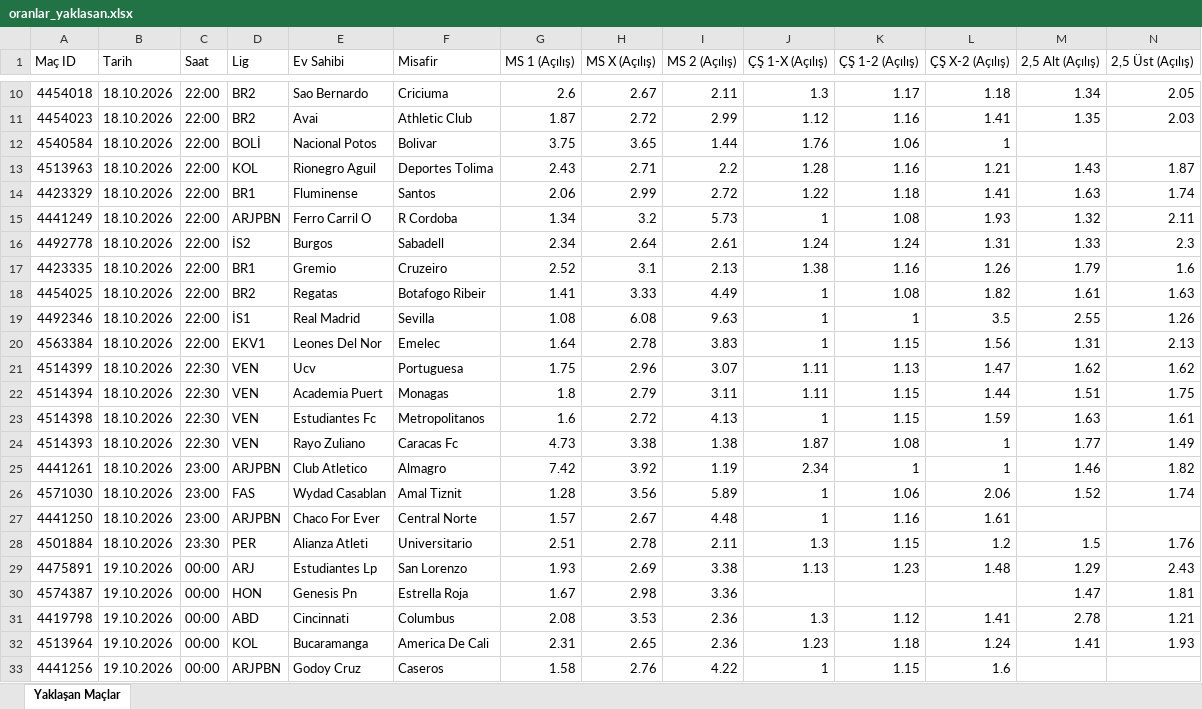
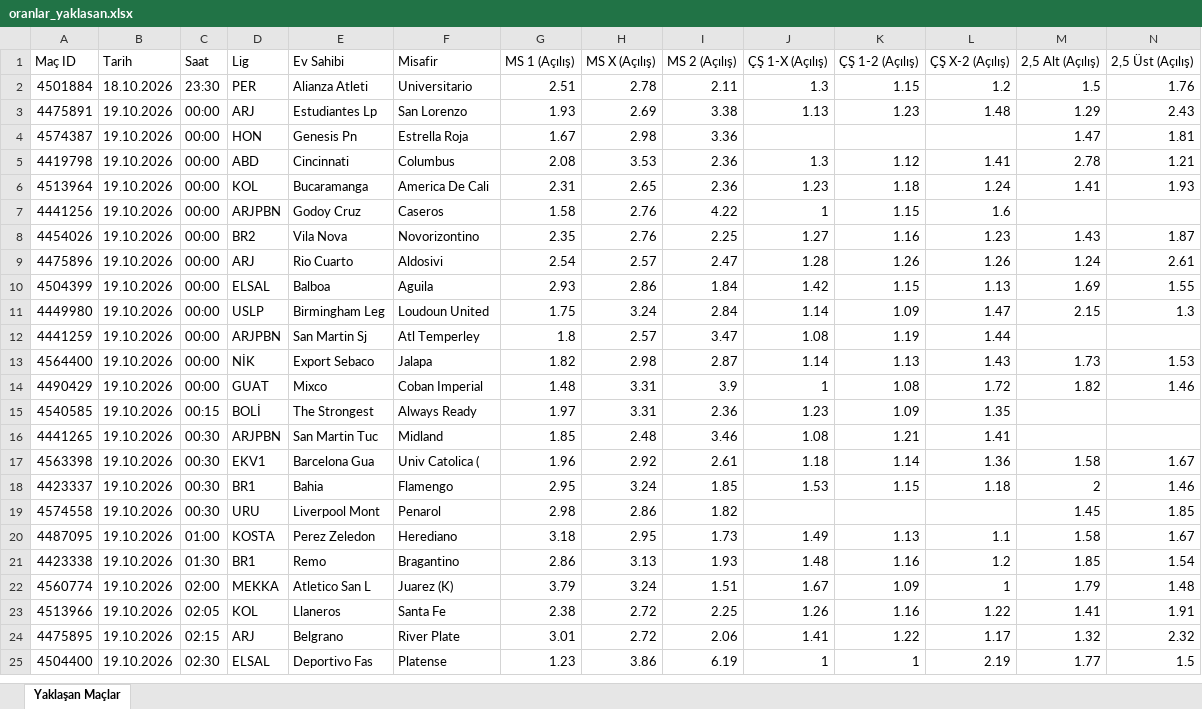
Before and after one commit to MuSa60-12/mackolik-oranlar, an Excel workbook: oranlar_yaklasan.xlsx, sheet Yaklaşan Maçlar, drawn as a sheet; only a part is shown, gaps mark what is left out; the shorter side is filled out with more unchanged rows; values as stored, in another font and other column widths than the file's, no borders; rows hold the shown columns only; the diff covers the shown part only; the diff names each change by its address in the sheet, - before the commit and + after, or states it on an @@ line.

```diff
--- a/oranlar_yaklasan.xlsx (sheet Yaklaşan Maçlar)
+++ b/oranlar_yaklasan.xlsx (sheet Yaklaşan Maçlar)
-row 10: 4454018 | 18.10.2026 | 22:00 | BR2 | Sao Bernardo | Criciuma | 2.6 | 2.67 | 2.11 | 1.3 | 1.17 | 1.18 | 1.34 | 2.05
-row 11: 4454023 | 18.10.2026 | 22:00 | BR2 | Avai | Athletic Club | 1.87 | 2.72 | 2.99 | 1.12 | 1.16 | 1.41 | 1.35 | 2.03
-row 12: 4540584 | 18.10.2026 | 22:00 | BOLİ | Nacional Potos | Bolivar | 3.75 | 3.65 | 1.44 | 1.76 | 1.06 | 1
-row 13: 4513963 | 18.10.2026 | 22:00 | KOL | Rionegro Aguil | Deportes Tolima | 2.43 | 2.71 | 2.2 | 1.28 | 1.16 | 1.21 | 1.43 | 1.87
-row 14: 4423329 | 18.10.2026 | 22:00 | BR1 | Fluminense | Santos | 2.06 | 2.99 | 2.72 | 1.22 | 1.18 | 1.41 | 1.63 | 1.74
-row 15: 4441249 | 18.10.2026 | 22:00 | ARJPBN | Ferro Carril O | R Cordoba | 1.34 | 3.2 | 5.73 | 1 | 1.08 | 1.93 | 1.32 | 2.11
-row 16: 4492778 | 18.10.2026 | 22:00 | İS2 | Burgos | Sabadell | 2.34 | 2.64 | 2.61 | 1.24 | 1.24 | 1.31 | 1.33 | 2.3
-row 17: 4423335 | 18.10.2026 | 22:00 | BR1 | Gremio | Cruzeiro | 2.52 | 3.1 | 2.13 | 1.38 | 1.16 | 1.26 | 1.79 | 1.6
-row 18: 4454025 | 18.10.2026 | 22:00 | BR2 | Regatas | Botafogo Ribeir | 1.41 | 3.33 | 4.49 | 1 | 1.08 | 1.82 | 1.61 | 1.63
-row 19: 4492346 | 18.10.2026 | 22:00 | İS1 | Real Madrid | Sevilla | 1.08 | 6.08 | 9.63 | 1 | 1 | 3.5 | 2.55 | 1.26
-row 20: 4563384 | 18.10.2026 | 22:00 | EKV1 | Leones Del Nor | Emelec | 1.64 | 2.78 | 3.83 | 1 | 1.15 | 1.56 | 1.31 | 2.13
-row 21: 4514399 | 18.10.2026 | 22:30 | VEN | Ucv | Portuguesa | 1.75 | 2.96 | 3.07 | 1.11 | 1.13 | 1.47 | 1.62 | 1.62
-row 22: 4514394 | 18.10.2026 | 22:30 | VEN | Academia Puert | Monagas | 1.8 | 2.79 | 3.11 | 1.11 | 1.15 | 1.44 | 1.51 | 1.75
-row 23: 4514398 | 18.10.2026 | 22:30 | VEN | Estudiantes Fc | Metropolitanos | 1.6 | 2.72 | 4.13 | 1 | 1.15 | 1.59 | 1.63 | 1.61
-row 24: 4514393 | 18.10.2026 | 22:30 | VEN | Rayo Zuliano | Caracas Fc | 4.73 | 3.38 | 1.38 | 1.87 | 1.08 | 1 | 1.77 | 1.49
-row 25: 4441261 | 18.10.2026 | 23:00 | ARJPBN | Club Atletico | Almagro | 7.42 | 3.92 | 1.19 | 2.34 | 1 | 1 | 1.46 | 1.82
-row 26: 4571030 | 18.10.2026 | 23:00 | FAS | Wydad Casablan | Amal Tiznit | 1.28 | 3.56 | 5.89 | 1 | 1.06 | 2.06 | 1.52 | 1.74
-row 27: 4441250 | 18.10.2026 | 23:00 | ARJPBN | Chaco For Ever | Central Norte | 1.57 | 2.67 | 4.48 | 1 | 1.16 | 1.61
```
Also changed, not shown: 8 removed rows elsewhere in this sheet, oranlar_tamamlanan.xlsx.
